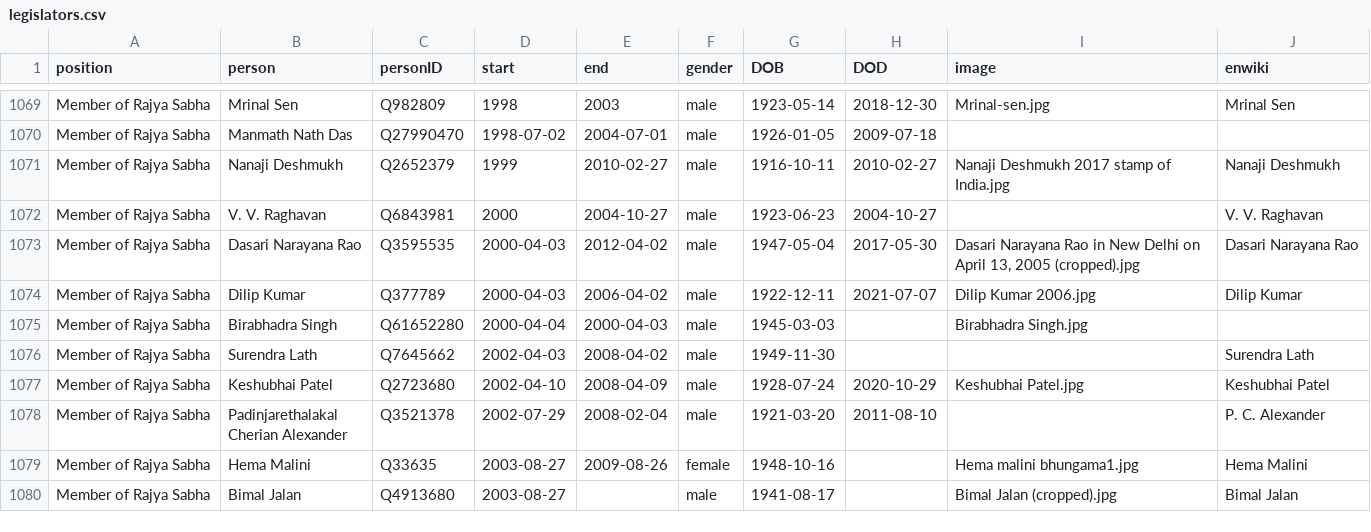
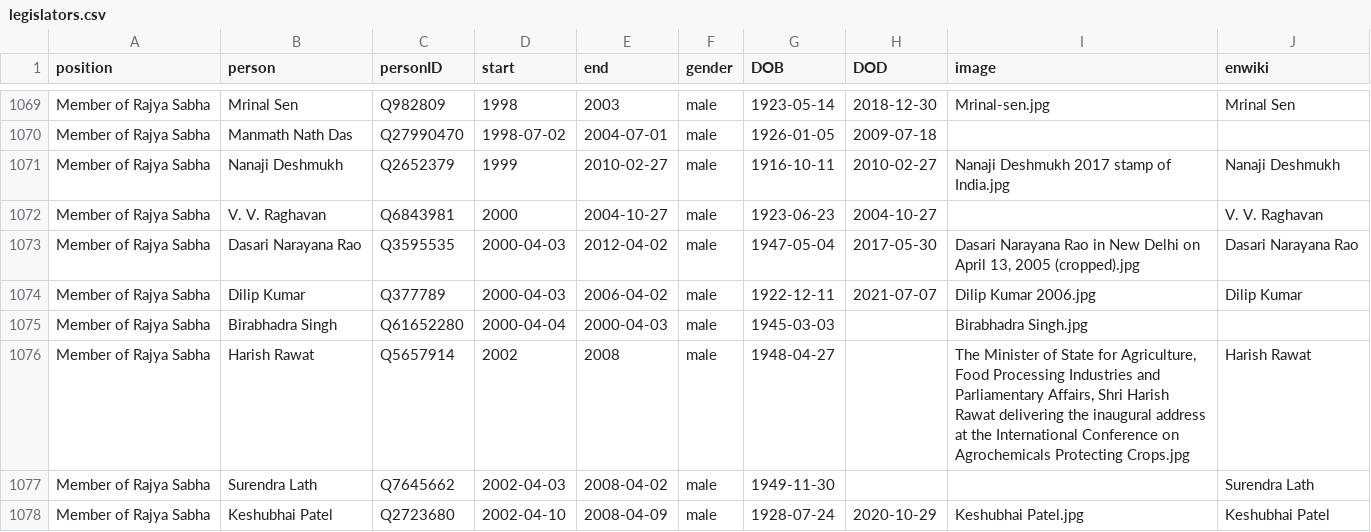
Before and after one commit to every-politician-scrapers/india-ministers, a CSV file: html/legislators.csv, drawn as a sheet; only a part is shown, gaps mark what is left out; the shorter side is filled out with more unchanged rows; the diff names each change by its address in the sheet, - before the commit and + after, or states it on an @@ line.

```diff
--- a/html/legislators.csv
+++ b/html/legislators.csv
+row 1076: Member of Rajya Sabha | Harish Rawat | Q5657914 | 2002 | 2008 | male | 1948-04-27 |  | The Minister of State for Agriculture, Food Processing Industries and Parliamentary Affairs, Shri Harish Rawat delivering the inaugural address at the International Conference on Agrochemicals Protecting Crops.jpg | Harish Rawat
```
Also changed, not shown: html/holders21.csv.
